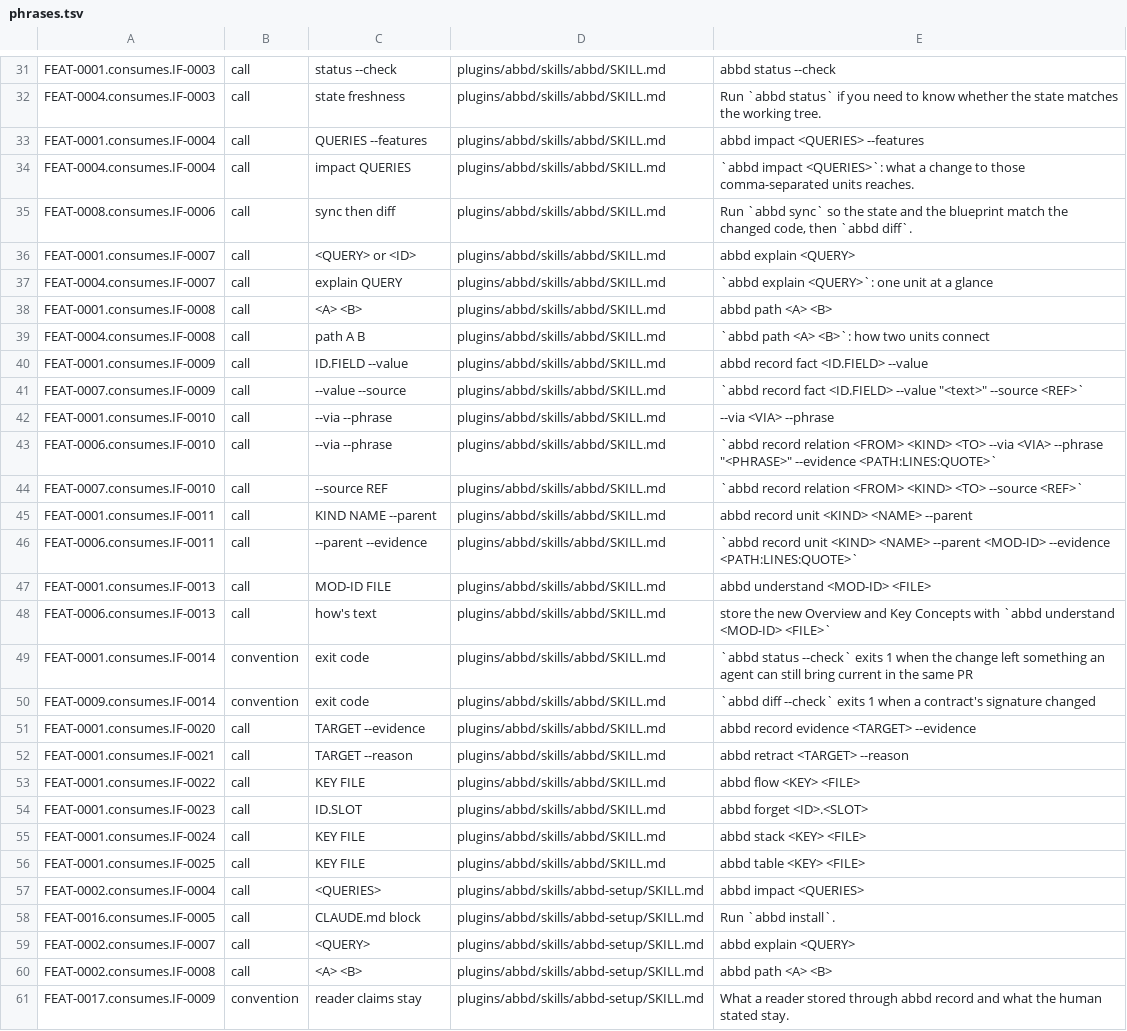
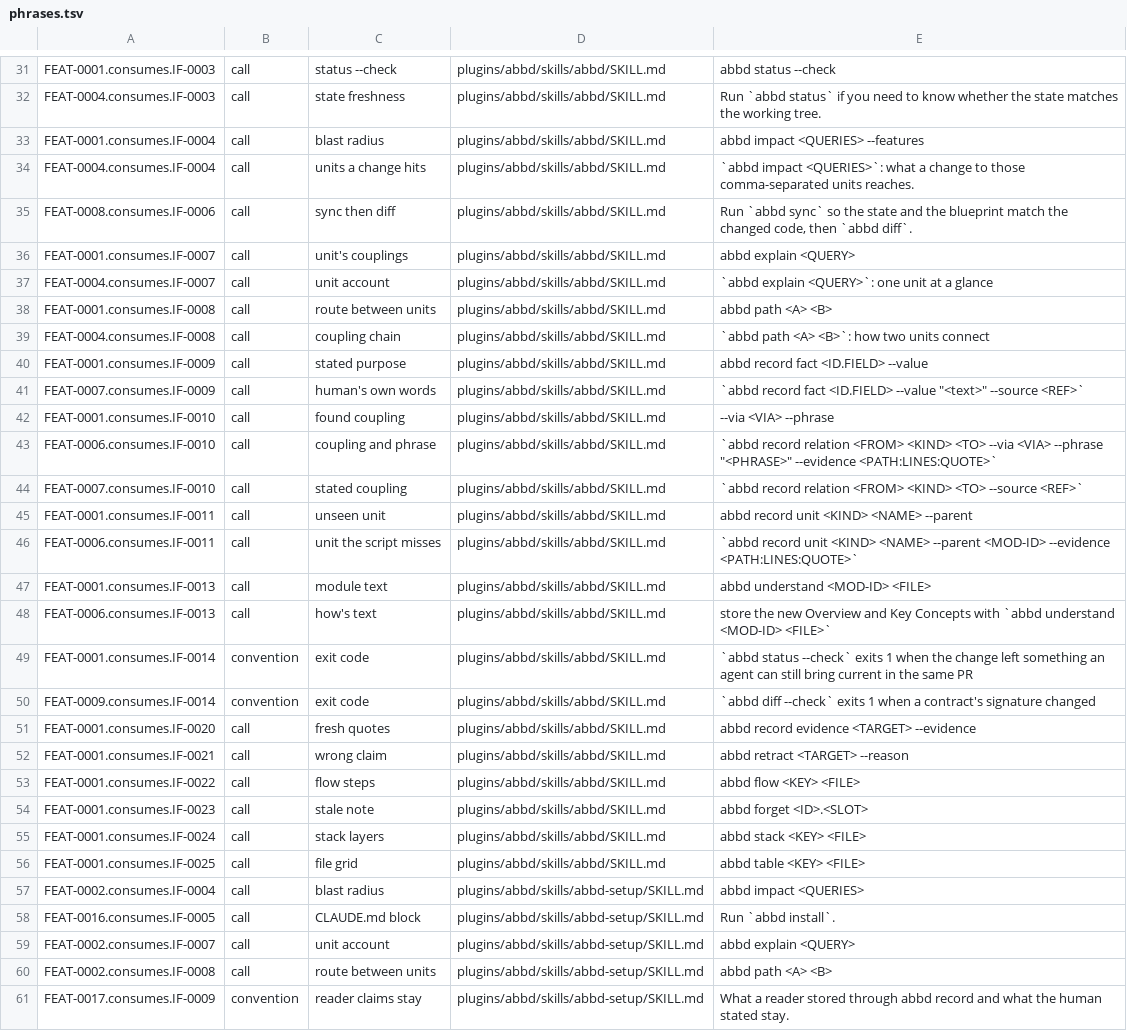
Before and after one commit to whyjp/ABBD, a TSV file: eval/edge-phrase/phrases.tsv, drawn as a sheet; only a part is shown, gaps mark what is left out; the diff covers the shown part only; the diff names each change by its address in the sheet, - before the commit and + after, or states it on an @@ line.

```diff
--- a/eval/edge-phrase/phrases.tsv
+++ b/eval/edge-phrase/phrases.tsv
-C33: QUERIES --features
+C33: blast radius
-C34: impact QUERIES
+C34: units a change hits
-C36: <QUERY> or <ID>
+C36: unit's couplings
-C37: explain QUERY
+C37: unit account
-C38: <A> <B>
+C38: route between units
-C39: path A B
+C39: coupling chain
-C40: ID.FIELD --value
+C40: stated purpose
-C41: --value --source
+C41: human's own words
-C42: --via --phrase
+C42: found coupling
-C43: --via --phrase
+C43: coupling and phrase
-C44: --source REF
+C44: stated coupling
-C45: KIND NAME --parent
+C45: unseen unit
-C46: --parent --evidence
+C46: unit the script misses
-C47: MOD-ID FILE
+C47: module text
-C51: TARGET --evidence
+C51: fresh quotes
-C52: TARGET --reason
+C52: wrong claim
-C53: KEY FILE
+C53: flow steps
-C54: ID.SLOT
+C54: stale note
-C55: KEY FILE
+C55: stack layers
-C56: KEY FILE
+C56: file grid
-C57: <QUERIES>
+C57: blast radius
-C59: <QUERY>
+C59: unit account
-C60: <A> <B>
+C60: route between units
```
Also changed, not shown: 13 edited cells elsewhere in this file.
